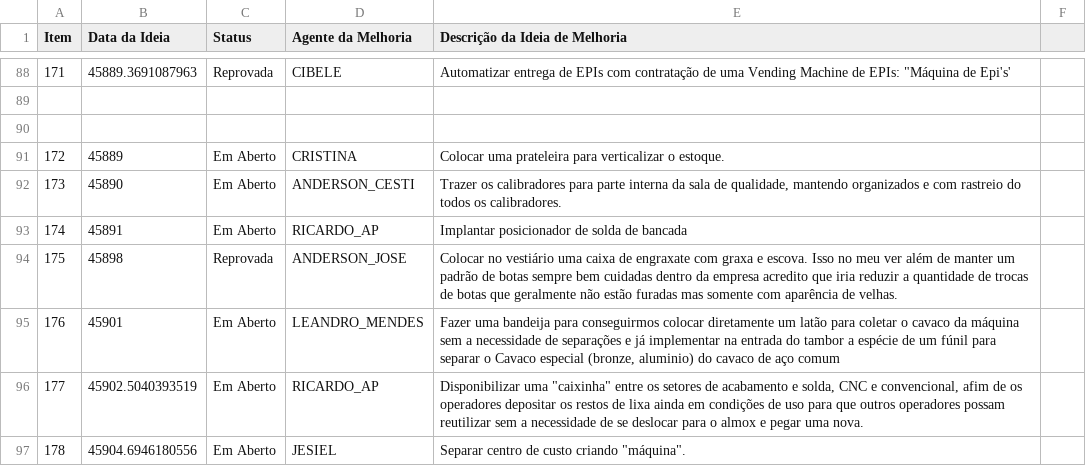
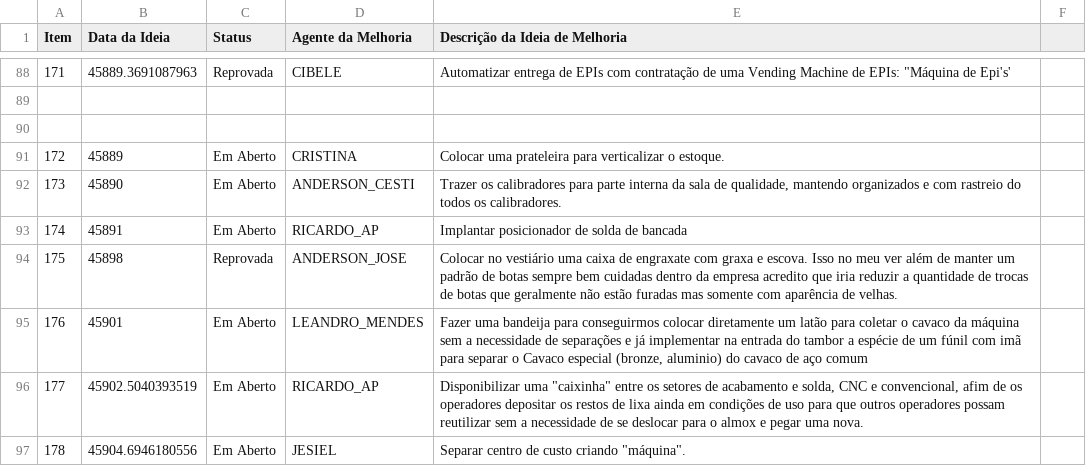
Before and after one commit to Dodoccb/Catalogo-BIZA, a CSV file: FOR.BIZA.SGI.csv, drawn as a sheet; only a part is shown, gaps mark what is left out.

```diff
--- a/FOR.BIZA.SGI.csv
+++ b/FOR.BIZA.SGI.csv
@@ -94,3 +94,3 @@ Item;Data da Ideia;Status;Agente da Melhoria;Descrição da Ideia de Melhoria
 175;45898;Reprovada;ANDERSON_JOSE;Colocar no vestiário uma caixa de engraxate com graxa e escova. Isso no meu ver além de manter um padrão de botas sempre bem cuidadas dentro da empresa acredito que iria reduzir a quantidade de trocas de botas que geralmente não estão furadas mas somente com aparência de velhas.
-176;45901;Em Aberto;LEANDRO_MENDES;Fazer uma bandeija para conseguirmos colocar diretamente um latão para coletar o cavaco da máquina sem a necessidade de separações e já implementar na entrada do tambor a espécie de um fúnil para separar o Cavaco especial (bronze, aluminio) do cavaco de aço comum
+176;45901;Em Aberto;LEANDRO_MENDES;Fazer uma bandeija para conseguirmos colocar diretamente um latão para coletar o cavaco da máquina sem a necessidade de separações e já implementar na entrada do tambor a espécie de um fúnil com imã para separar o Cavaco especial (bronze, aluminio) do cavaco de aço comum
 177;45902.5040393519;Em Aberto;RICARDO_AP;Disponibilizar uma "caixinha" entre os setores de acabamento e solda, CNC e convencional, afim de os operadores depositar os restos de lixa ainda em condições de uso para que outros operadores possam reutilizar sem a necessidade de se deslocar para o almox e pegar uma nova.
```
